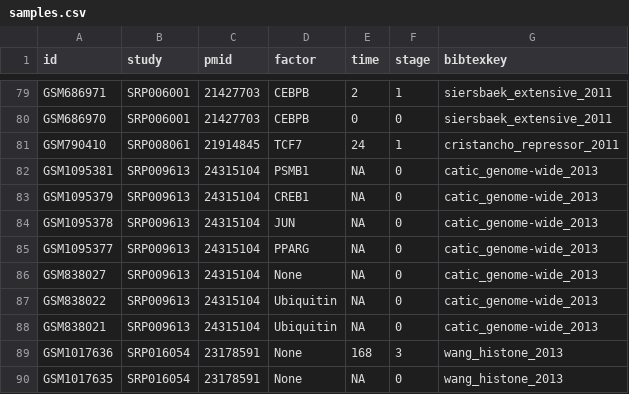
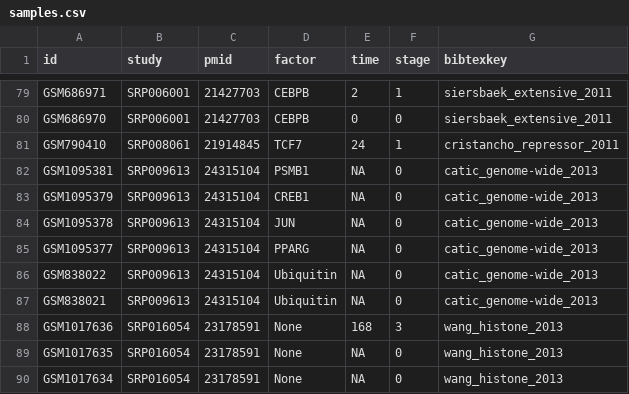
Before and after one commit to MahShaaban/adiporeg_chip, a CSV file: samples.csv, drawn as a sheet; only a part is shown, gaps mark what is left out; the shorter side is filled out with more unchanged rows; the diff names each change by its address in the sheet, - before the commit and + after, or states it on an @@ line.

Commit message:
update collected data tabs and readme

```diff
--- a/samples.csv
+++ b/samples.csv
-row 86: GSM838027 | SRP009613 | 24315104 | None | NA | 0 | catic_genome-wide_2013
```
Also changed, not shown: 3 other files.
